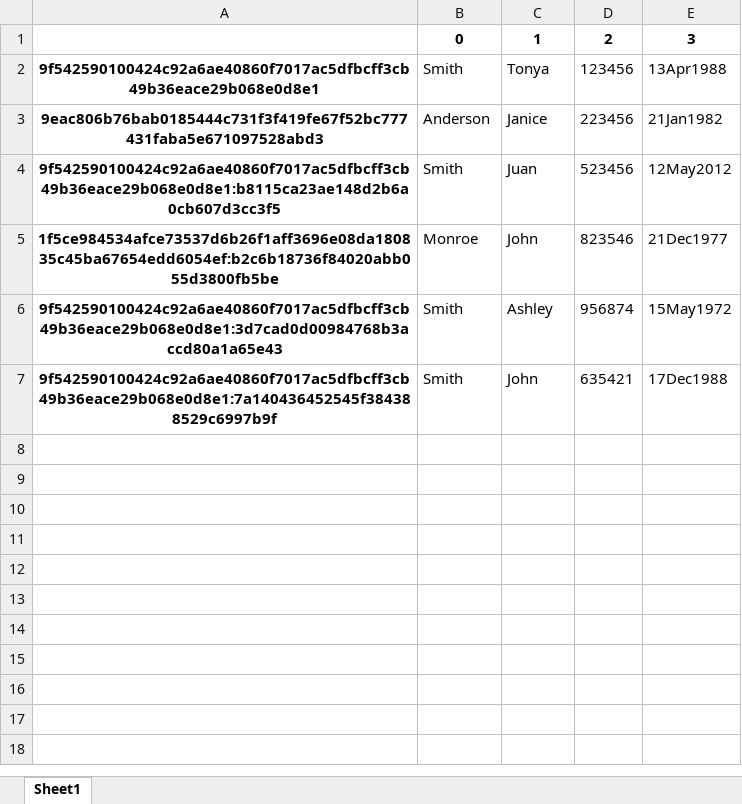
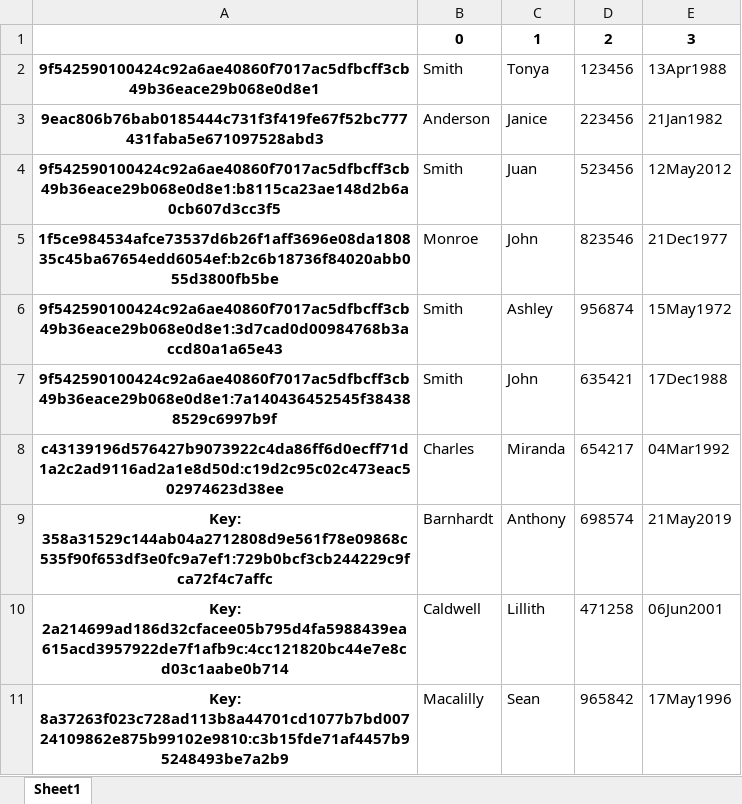
Before and after one commit to candi955/HashTableProject, an Excel workbook: MyEmployeeHashTable.xlsx, sheet Sheet1, drawn as a sheet; values as stored, in another font and other column widths than the file's, no borders; the diff names each change by its address in the sheet, - before the commit and + after, or states it on an @@ line.

Commit message:
Adding data retrieval to program

```diff
--- a/MyEmployeeHashTable.xlsx (sheet Sheet1)
+++ b/MyEmployeeHashTable.xlsx (sheet Sheet1)
+row 8: c43139196d576427b9073922c4da86ff6d0ecff71d1a2c2ad9116ad2a1e8d50d:c19d2c95c02c473eac502974623d38ee | Charles | Miranda | 654217 | 04Mar1992
+row 9: Key: 358a31529c144ab04a2712808d9e561f78e09868c535f90f653df3e0fc9a7ef1:729b0bcf3cb244229c9fca72f4c7affc | Barnhardt | Anthony | 698574 | 21May2019
+row 10: Key: 2a214699ad186d32cfacee05b795d4fa5988439ea615acd3957922de7f1afb9c:4cc121820bc44e7e8cd03c1aabe0b714 | Caldwell | Lillith | 471258 | 06Jun2001
+row 11: Key: 8a37263f023c728ad113b8a44701cd1077b7bd00724109862e875b99102e9810:c3b15fde71af4457b95248493be7a2b9 | Macalilly | Sean | 965842 | 17May1996
```
Also changed, not shown: 6 other files.
